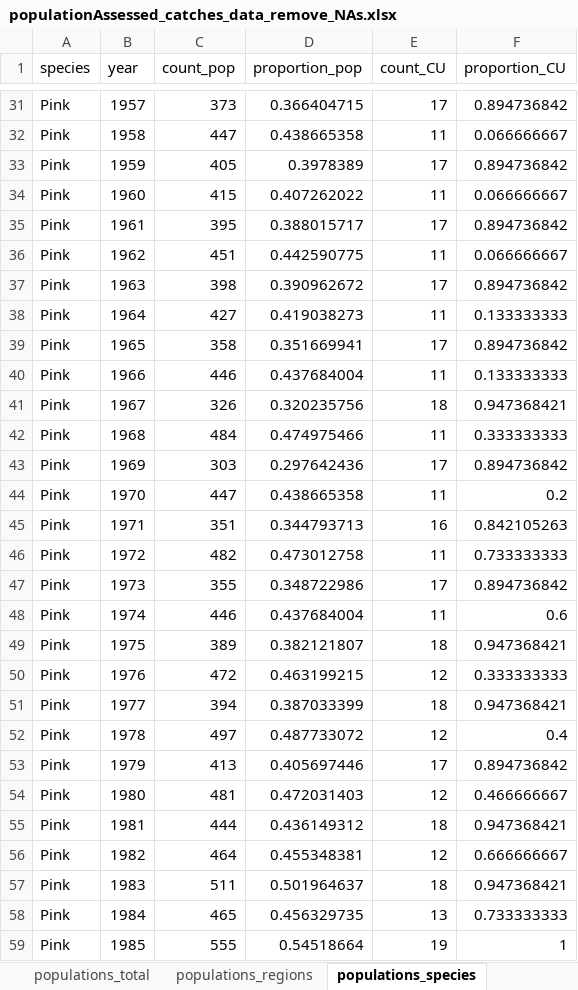
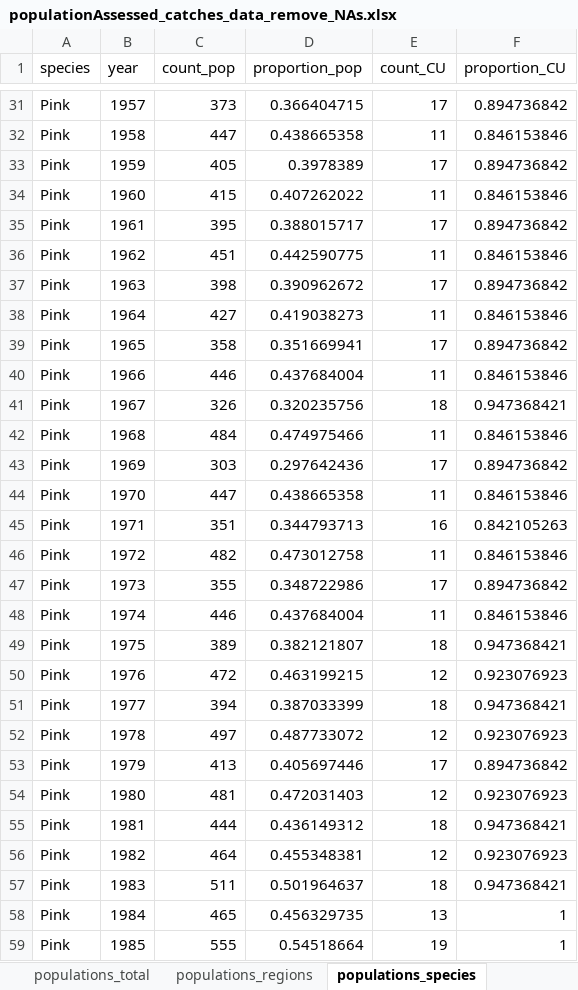
Before and after one commit to salmonwatersheds/salmon_data_demise, an Excel workbook: data_output/populationAssessed_catches_data_remove_NAs.xlsx, sheet populations_species, drawn as a sheet; only a part is shown, gaps mark what is left out; values as stored, in another font and other column widths than the file's, no borders; the diff covers the shown part only; the diff names each change by its address in the sheet, - before the commit and + after, or states it on an @@ line.

```diff
--- a/data_output/populationAssessed_catches_data_remove_NAs.xlsx (sheet populations_species)
+++ b/data_output/populationAssessed_catches_data_remove_NAs.xlsx (sheet populations_species)
-F32 (proportion_CU): 0.066666667
+F32 (proportion_CU): 0.846153846
-F34 (proportion_CU): 0.066666667
+F34 (proportion_CU): 0.846153846
-F36 (proportion_CU): 0.066666667
+F36 (proportion_CU): 0.846153846
-F38 (proportion_CU): 0.133333333
+F38 (proportion_CU): 0.846153846
-F40 (proportion_CU): 0.133333333
+F40 (proportion_CU): 0.846153846
-F42 (proportion_CU): 0.333333333
+F42 (proportion_CU): 0.846153846
-F44 (proportion_CU): 0.2
+F44 (proportion_CU): 0.846153846
-F46 (proportion_CU): 0.733333333
+F46 (proportion_CU): 0.846153846
-F48 (proportion_CU): 0.6
+F48 (proportion_CU): 0.846153846
-F50 (proportion_CU): 0.333333333
+F50 (proportion_CU): 0.923076923
-F52 (proportion_CU): 0.4
+F52 (proportion_CU): 0.923076923
-F54 (proportion_CU): 0.466666667
+F54 (proportion_CU): 0.923076923
-F56 (proportion_CU): 0.666666667
+F56 (proportion_CU): 0.923076923
-F58 (proportion_CU): 0.733333333
+F58 (proportion_CU): 1
```
Also changed, not shown: 32 edited cells elsewhere in this sheet, data_output/populationAssessed_catches_data_remove_0s_NAs.xlsx, 4 other files.
